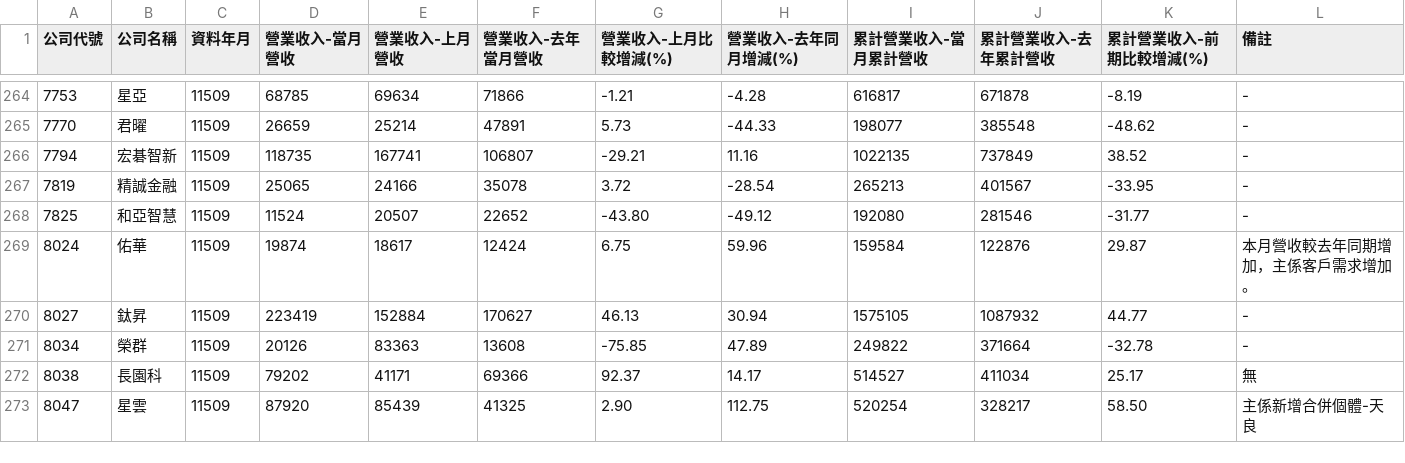
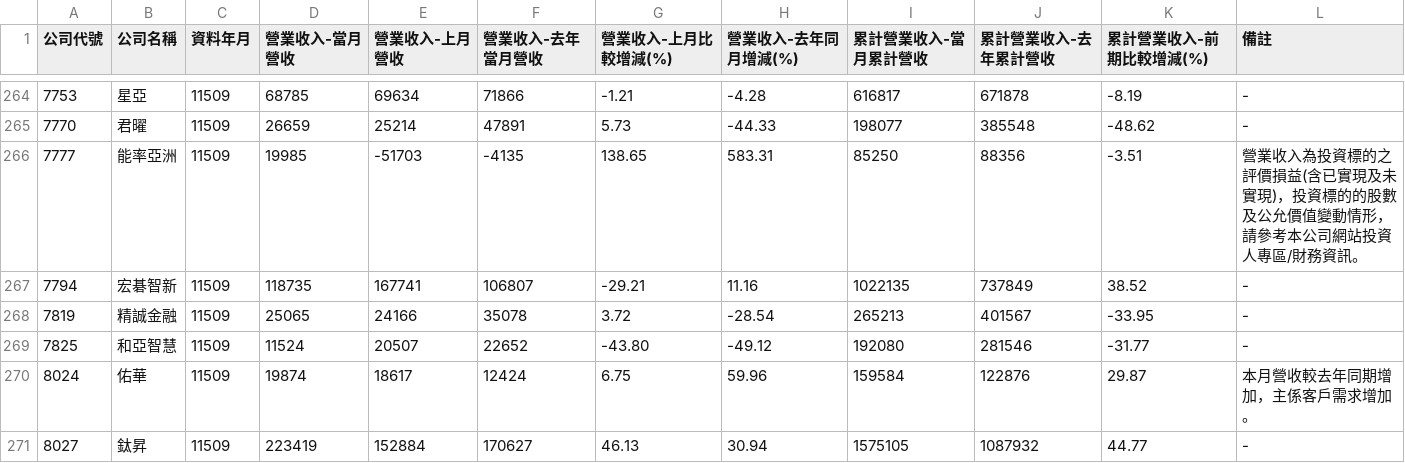
Before and after one commit to metallicatw/tw-six-metrics, a CSV file: data/market/tpex_revenue_early/11509.csv, drawn as a sheet; only a part is shown, gaps mark what is left out; the shorter side is filled out with more unchanged rows.

```diff
--- a/data/market/tpex_revenue_early/11509.csv
+++ b/data/market/tpex_revenue_early/11509.csv
@@ -265,2 +265,3 @@
 7770,君曜,11509,26659,25214,47891,5.73,-44.33,198077,385548,-48.62,-
+7777,能率亞洲,11509,19985,-51703,-4135,138.65,583.31,85250,88356,-3.51,營業收入為投資標的之評價損益(含已實現及未實現)，投資標的的股數及公允價值變動情形，請參考本公司網站投資人專區/財務資訊。
 7794,宏碁智新,11509,118735,167741,106807,-29.21,11.16,1022135,737849,38.52,-
```
Also changed, not shown: data/market/twse_revenue_early/11509.csv, 4 other files.
